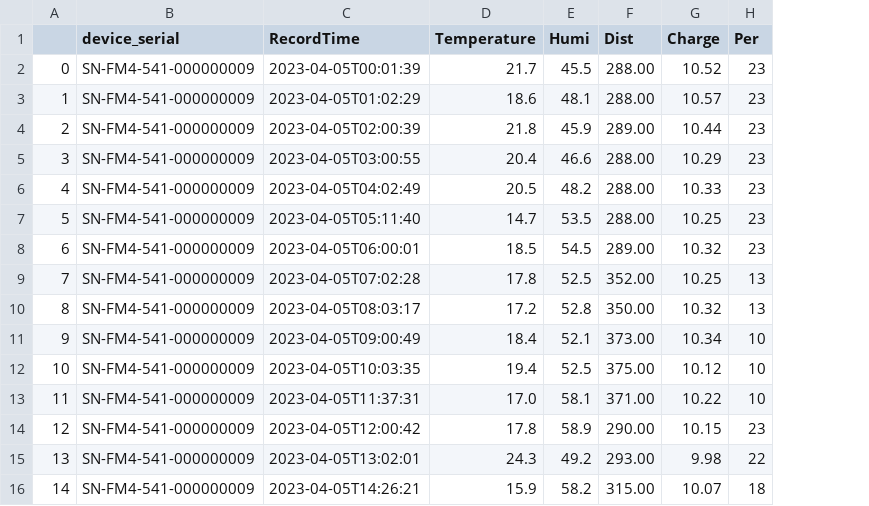
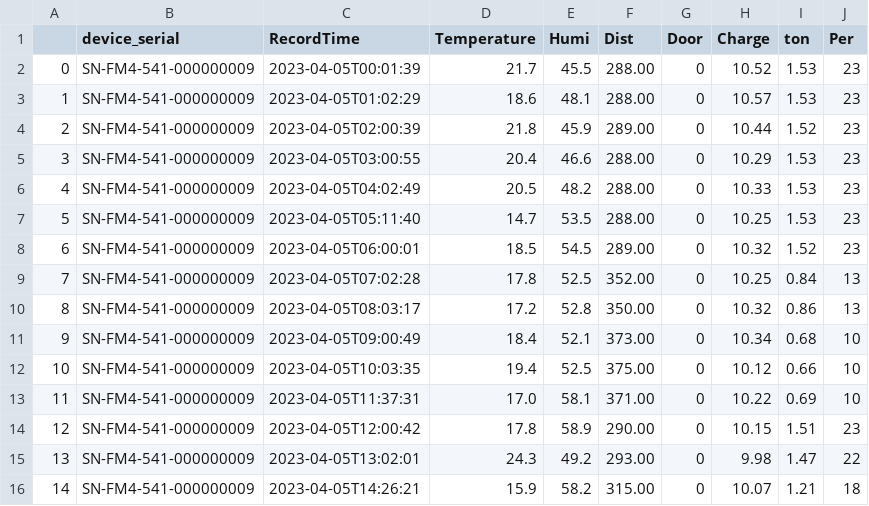
Before and after one commit to graphene911/streamlit-jeju-tour-app, a CSV file: data/DATA_LIST.csv, drawn as a sheet; the diff names each change by its address in the sheet, - before the commit and + after, or states it on an @@ line.

Commit message:
add

```diff
--- a/data/DATA_LIST.csv
+++ b/data/DATA_LIST.csv
+column G (Door), rows 2-16: all 0
+column I (ton), rows 2-16: 1.53 | 1.53 | 1.52 | 1.53 | 1.53 | 1.53 | 1.52 | 0.84 | 0.86 | 0.68 | 0.66 | 0.69 | 1.51 | 1.47 | 1.21
```
